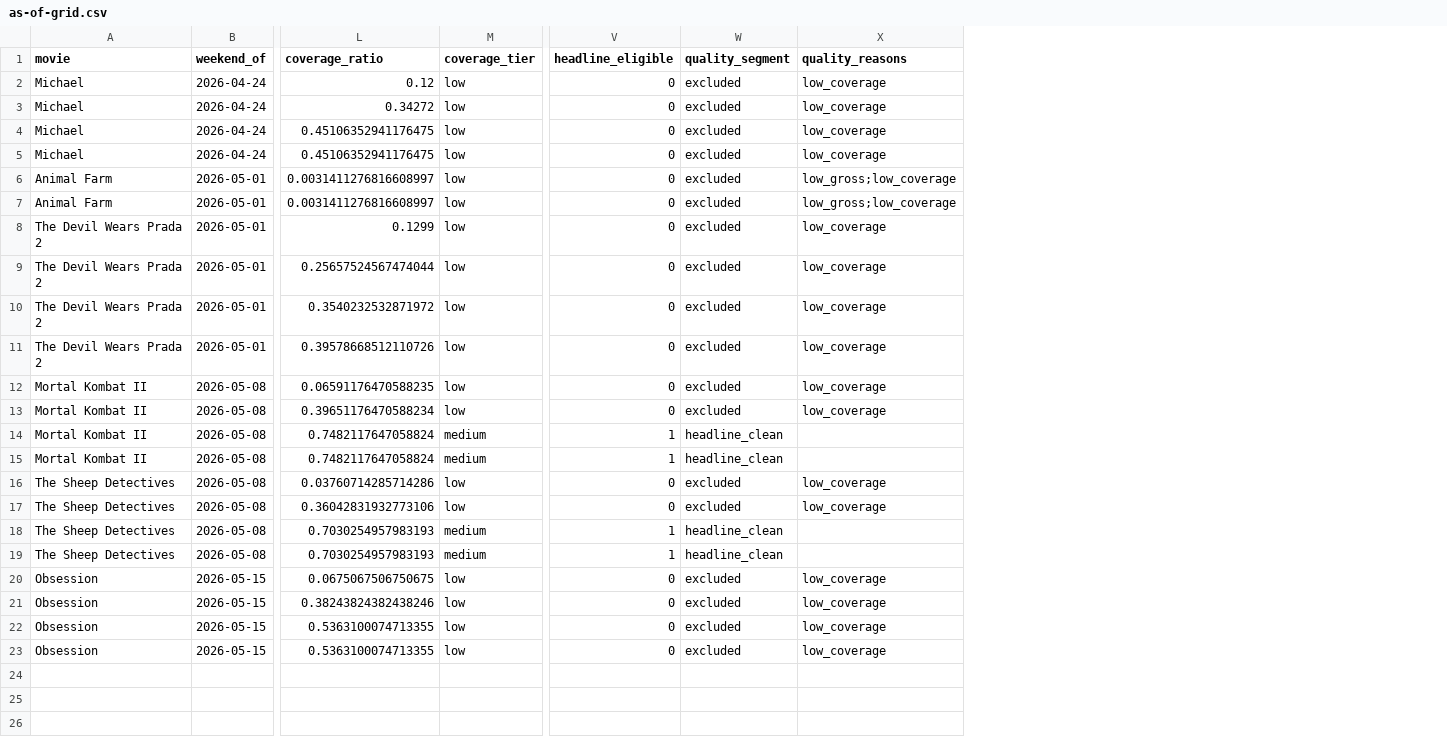
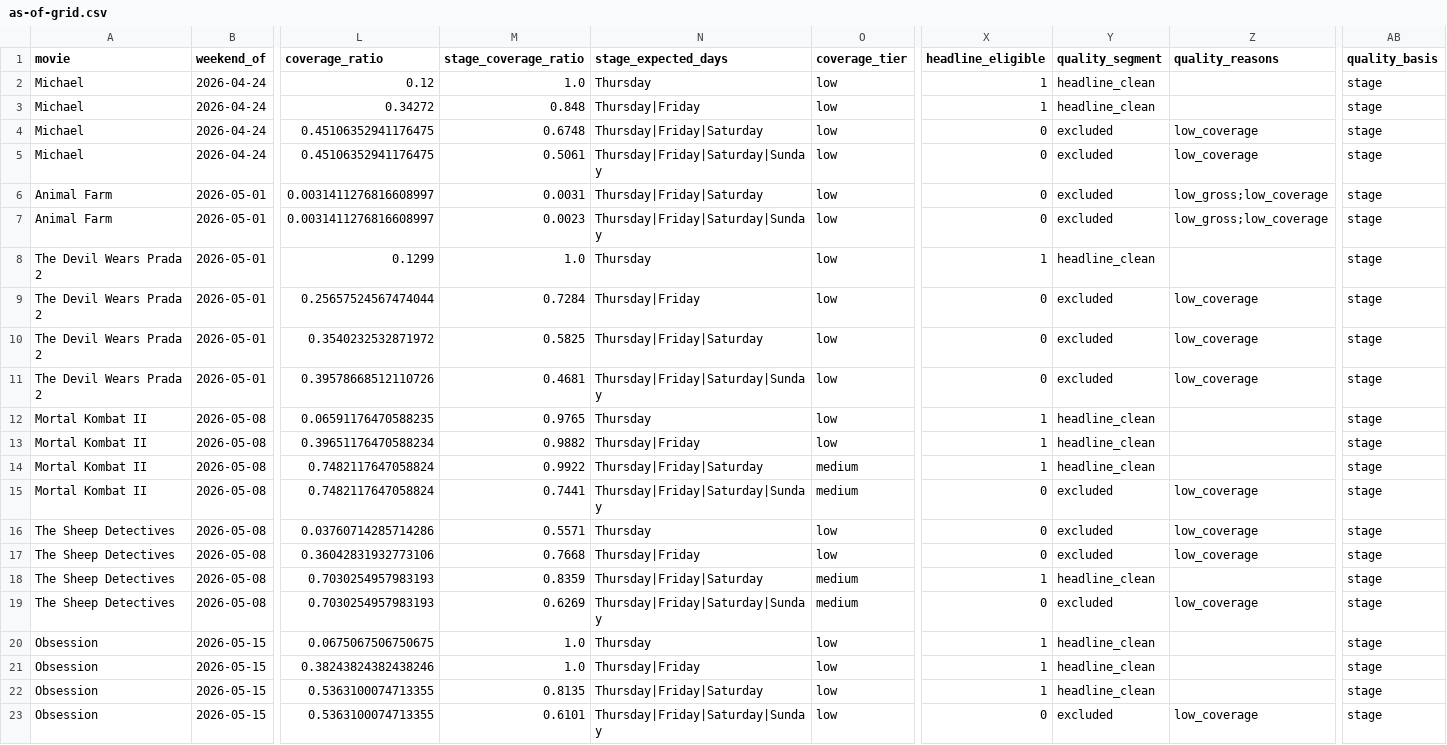
Before and after one commit to arnauddg27-svg/Theatres, a CSV file: box-office-tracker/data/model-audits/as-of-grid.csv, drawn as a sheet; only a part is shown, gaps mark what is left out; addresses are those after the commit; the diff names each change by its address in the sheet, - before the commit and + after, or states it on an @@ line.

Commit message:
Add stage-aware precision audit

```diff
--- a/box-office-tracker/data/model-audits/as-of-grid.csv
+++ b/box-office-tracker/data/model-audits/as-of-grid.csv
+column M (stage_coverage_ratio), rows 2-23: 1.0 | 0.848 | 0.6748 | 0.5061 | 0.0031 | 0.0023 | 1.0 | 0.7284 | 0.5825 | 0.4681 | 0.9765 | 0.9882 | 0.9922 | 0.7441 | 0.5571 | 0.7668 | 0.8359 | 0.6269 | 1.0 | 1.0 | 0.8135 | 0.6101
+column N (stage_expected_days), rows 2-23: Thursday | Thursday|Friday | Thursday|Friday|Saturday | Thursday|Friday|Saturday|Sunday | Thursday|Friday|Saturday | Thursday|Friday|Saturday|Sunday | Thursday | Thursday|Friday | Thursday|Friday|Saturday | Thursday|Friday|Saturday|Sunday | Thursday | Thursday|Friday | Thursday|Friday|Saturday | Thursday|Friday|Saturday|Sunday | Thursday | Thursday|Friday | Thursday|Friday|Saturday | Thursday|Friday|Saturday|Sunday | Thursday | Thursday|Friday | Thursday|Friday|Saturday | Thursday|Friday|Saturday|Sunday
+column AB (quality_basis), rows 2-23: all stage
-X2:X3 (headline_eligible): 0
+X2:X3 (headline_eligible): 1
-Y2:Y3 (quality_segment): excluded
+Y2:Y3 (quality_segment): headline_clean
-Z2:Z3 (quality_reasons): low_coverage
+Z2:Z3 (quality_reasons): (empty)
-X8 (headline_eligible): 0
+X8 (headline_eligible): 1
-Y8 (quality_segment): excluded
+Y8 (quality_segment): headline_clean
-Z8 (quality_reasons): low_coverage
+Z8 (quality_reasons): (empty)
-X12:X13 (headline_eligible): 0
+X12:X13 (headline_eligible): 1
-Y12:Y13 (quality_segment): excluded
+Y12:Y13 (quality_segment): headline_clean
-Z12:Z13 (quality_reasons): low_coverage
+Z12:Z13 (quality_reasons): (empty)
-X15 (headline_eligible): 1
+X15 (headline_eligible): 0
-Y15 (quality_segment): headline_clean
+Y15 (quality_segment): excluded
-Z15 (quality_reasons): (empty)
+Z15 (quality_reasons): low_coverage
-X19 (headline_eligible): 1
+X19 (headline_eligible): 0
-Y19 (quality_segment): headline_clean
+Y19 (quality_segment): excluded
-Z19 (quality_reasons): (empty)
+Z19 (quality_reasons): low_coverage
-X20:X22 (headline_eligible): 0
+X20:X22 (headline_eligible): 1
-Y20:Y22 (quality_segment): excluded
+Y20:Y22 (quality_segment): headline_clean
-Z20:Z22 (quality_reasons): low_coverage
+Z20:Z22 (quality_reasons): (empty)
```
Also changed, not shown: 4 other files.
